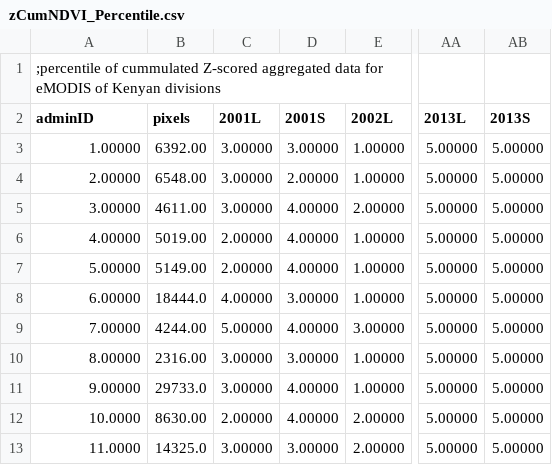
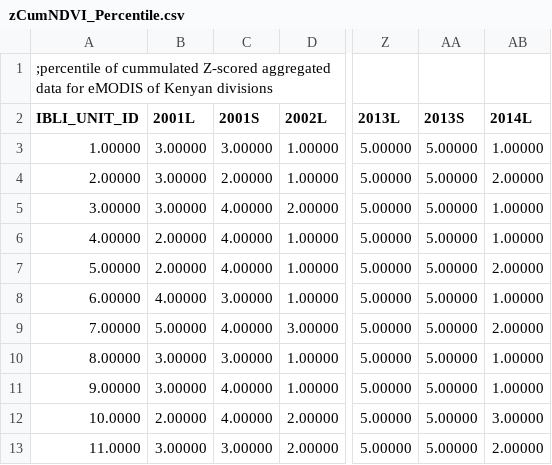
Before and after one commit to Gizra/IBLI, a CSV file: dataProcessing/zCumNDVI_Percentile.csv, drawn as a sheet; only a part is shown, gaps mark what is left out; removed rows and columns are numbered as before the commit, all else as after; the diff names each change by its address in the sheet, - before the commit and + after, or states it on an @@ line.

Commit message:
show current data in percentiles csv

```diff
--- a/dataProcessing/zCumNDVI_Percentile.csv
+++ b/dataProcessing/zCumNDVI_Percentile.csv
-column B (pixels), rows 3-13: 6392.00 | 6548.00 | 4611.00 | 5019.00 | 5149.00 | 18444.0 | 4244.00 | 2316.00 | 29733.0 | 8630.00 | 14325.0
+column AB (2014L), rows 3-13: 1.00000 | 2.00000 | 1.00000 | 1.00000 | 2.00000 | 1.00000 | 2.00000 | 1.00000 | 1.00000 | 3.00000 | 2.00000
-A2: adminID
+A2: IBLI_UNIT_ID
```
